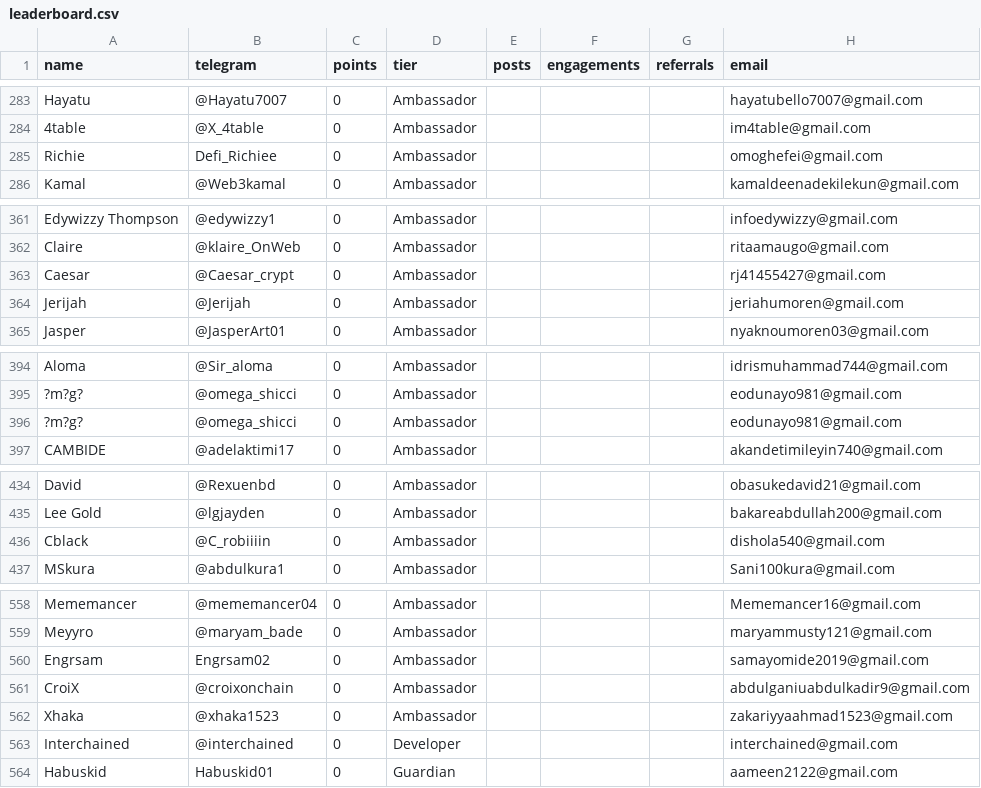
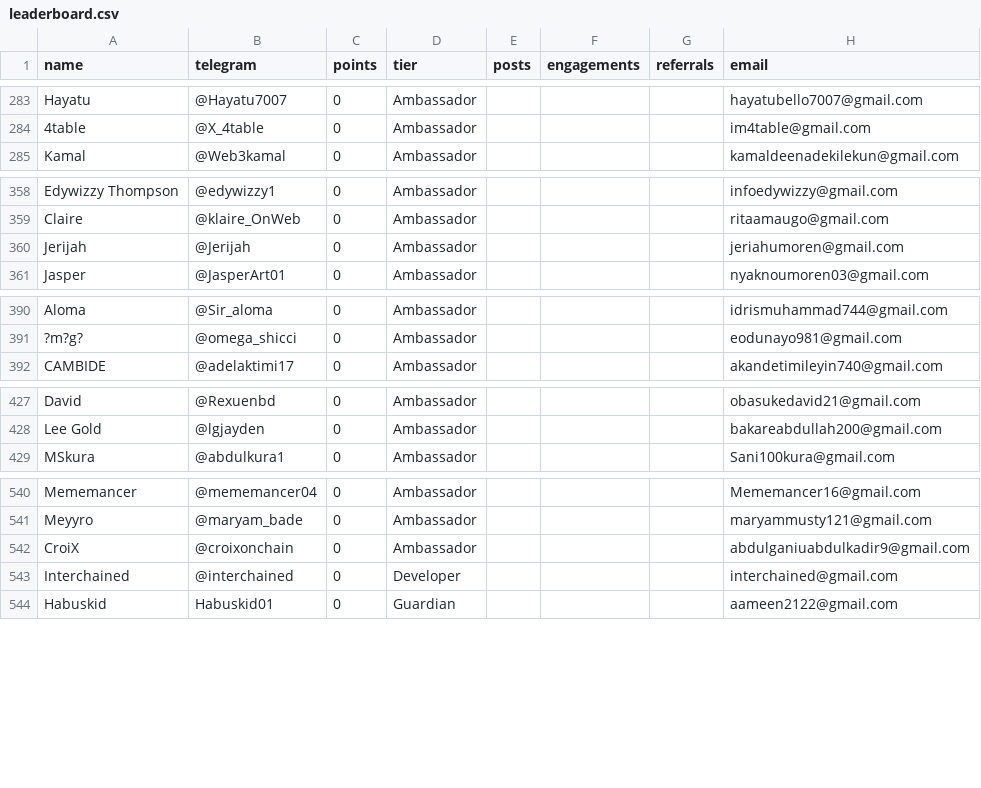
Before and after one commit to devel0x/electronero, a CSV file: ambassadors/fastapi-ambassador-leaderboard/data/leaderboard.csv, drawn as a sheet; only a part is shown, gaps mark what is left out; the diff covers the shown part only.

```diff
--- a/ambassadors/fastapi-ambassador-leaderboard/data/leaderboard.csv
+++ b/ambassadors/fastapi-ambassador-leaderboard/data/leaderboard.csv
@@ -284,3 +284,2 @@ Hayatu,@Hayatu7007,0,Ambassador,,,,hayatubello7007@gmail.com
 4table,@X_4table,0,Ambassador,,,,im4table@gmail.com
-Richie,Defi_Richiee,0,Ambassador,,,,omoghefei@gmail.com
 Kamal,@Web3kamal,0,Ambassador,,,,kamaldeenadekilekun@gmail.com
@@ -362,3 +359,2 @@ Edywizzy Thompson,@edywizzy1,0,Ambassador,,,,infoedywizzy@gmail.com
 Claire,@klaire_OnWeb,0,Ambassador,,,,ritaamaugo@gmail.com
-Caesar,@Caesar_crypt,0,Ambassador,,,,rj41455427@gmail.com
 Jerijah,@Jerijah,0,Ambassador,,,,jeriahumoren@gmail.com
@@ -395,3 +391,2 @@ Aloma,@Sir_aloma,0,Ambassador,,,,idrismuhammad744@gmail.com
 ?m?g?,@omega_shicci,0,Ambassador,,,,eodunayo981@gmail.com
-?m?g?,@omega_shicci,0,Ambassador,,,,eodunayo981@gmail.com
 CAMBIDE,@adelaktimi17,0,Ambassador,,,,akandetimileyin740@gmail.com
@@ -435,3 +428,2 @@ David,@Rexuenbd,0,Ambassador,,,,obasukedavid21@gmail.com
 Lee Gold,@lgjayden,0,Ambassador,,,,bakareabdullah200@gmail.com
-Cblack,@C_robiiiin,0,Ambassador,,,,dishola540@gmail.com
 MSkura,@abdulkura1,0,Ambassador,,,,Sani100kura@gmail.com
@@ -559,5 +541,3 @@ Mememancer,@mememancer04,0,Ambassador,,,,Mememancer16@gmail.com
 Meyyro,@maryam_bade,0,Ambassador,,,,maryammusty121@gmail.com
-Engrsam,Engrsam02,0,Ambassador,,,,samayomide2019@gmail.com
 CroiX,@croixonchain,0,Ambassador,,,,abdulganiuabdulkadir9@gmail.com
-Xhaka,@xhaka1523,0,Ambassador,,,,zakariyyaahmad1523@gmail.com
 Interchained,@interchained,0,Developer,,,,interchained@gmail.com
```
Also changed, not shown: 14 removed rows elsewhere in this file.
